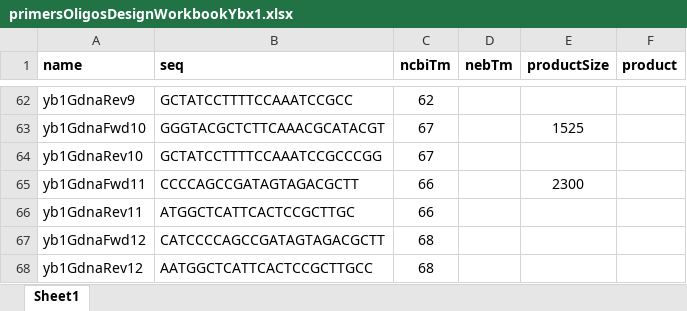
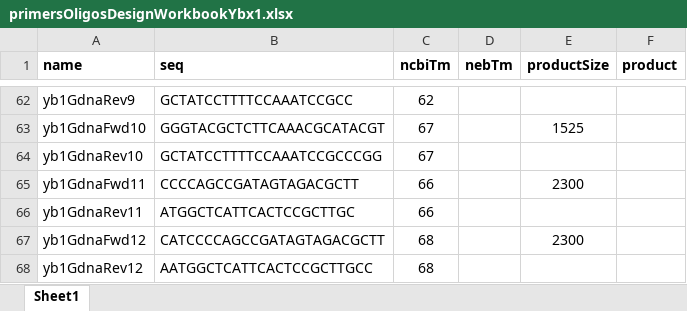
Before and after one commit to chrishuges/projectsWorkspace, an Excel workbook: sorensenLab/relatedToYbx1/design20210331_aidDegronYbx1/nterminal/primersOligosDesignWorkbookYbx1.xlsx, sheet Sheet1, drawn as a sheet; only a part is shown, gaps mark what is left out; values as stored, in another font and other column widths than the file's, no borders; the diff names each change by its address in the sheet, - before the commit and + after, or states it on an @@ line.

```diff
--- a/sorensenLab/relatedToYbx1/design20210331_aidDegronYbx1/nterminal/primersOligosDesignWorkbookYbx1.xlsx (sheet Sheet1)
+++ b/sorensenLab/relatedToYbx1/design20210331_aidDegronYbx1/nterminal/primersOligosDesignWorkbookYbx1.xlsx (sheet Sheet1)
-E67 (productSize): (empty)
+E67 (productSize): 2300
```
Also changed, not shown: 31 other files.
